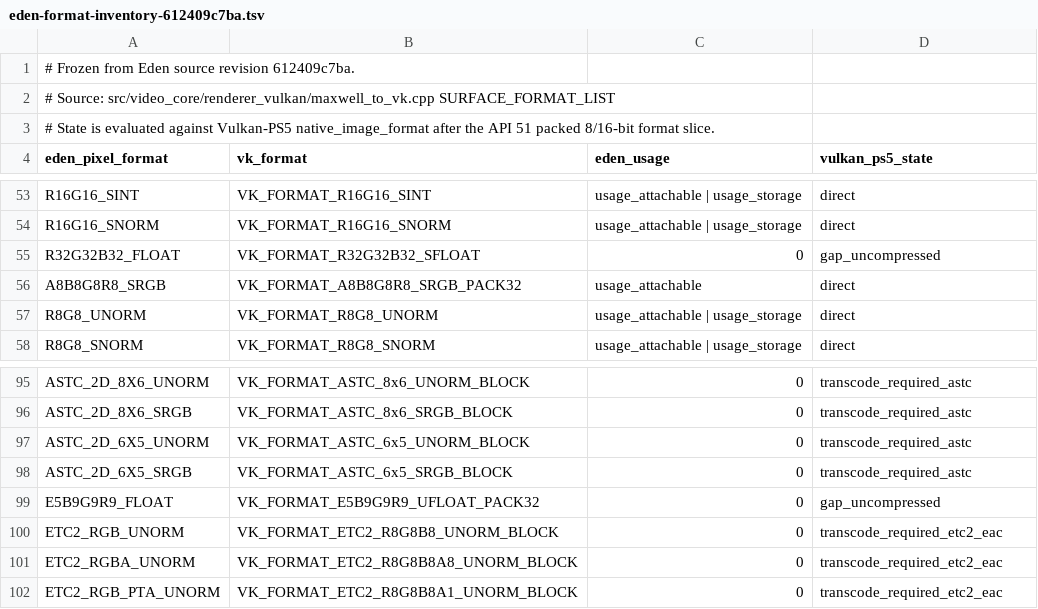
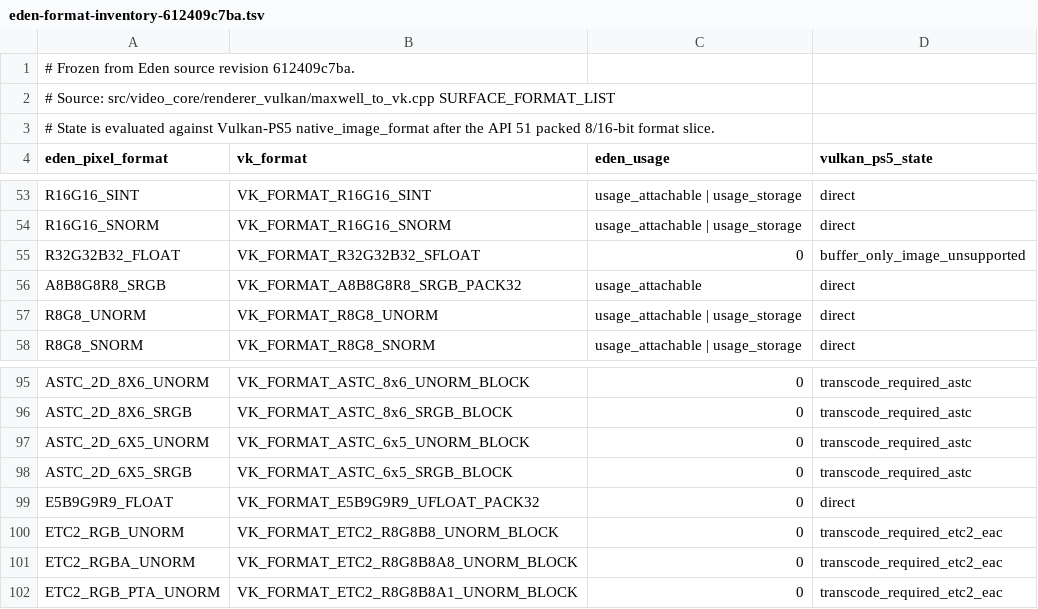
Before and after one commit to OpenAGC/Vulkan-PS5, a TSV file: analysis/eden-format-inventory-612409c7ba.tsv, drawn as a sheet; only a part is shown, gaps mark what is left out.

```diff
--- a/analysis/eden-format-inventory-612409c7ba.tsv
+++ b/analysis/eden-format-inventory-612409c7ba.tsv
@@ -54,3 +54,3 @@ R16G16_SINT	VK_FORMAT_R16G16_SINT	usage_attachable | usage_storage	direct
 R16G16_SNORM	VK_FORMAT_R16G16_SNORM	usage_attachable | usage_storage	direct
-R32G32B32_FLOAT	VK_FORMAT_R32G32B32_SFLOAT	0	gap_uncompressed
+R32G32B32_FLOAT	VK_FORMAT_R32G32B32_SFLOAT	0	buffer_only_image_unsupported
 A8B8G8R8_SRGB	VK_FORMAT_A8B8G8R8_SRGB_PACK32	usage_attachable	direct
@@ -98,3 +98,3 @@ ASTC_2D_6X5_UNORM	VK_FORMAT_ASTC_6x5_UNORM_BLOCK	0	transcode_required_astc
 ASTC_2D_6X5_SRGB	VK_FORMAT_ASTC_6x5_SRGB_BLOCK	0	transcode_required_astc
-E5B9G9R9_FLOAT	VK_FORMAT_E5B9G9R9_UFLOAT_PACK32	0	gap_uncompressed
+E5B9G9R9_FLOAT	VK_FORMAT_E5B9G9R9_UFLOAT_PACK32	0	direct
 ETC2_RGB_UNORM	VK_FORMAT_ETC2_R8G8B8_UNORM_BLOCK	0	transcode_required_etc2_eac
```
Also changed, not shown: analysis/vulkan-capability-baseline.tsv, 10 other files.
